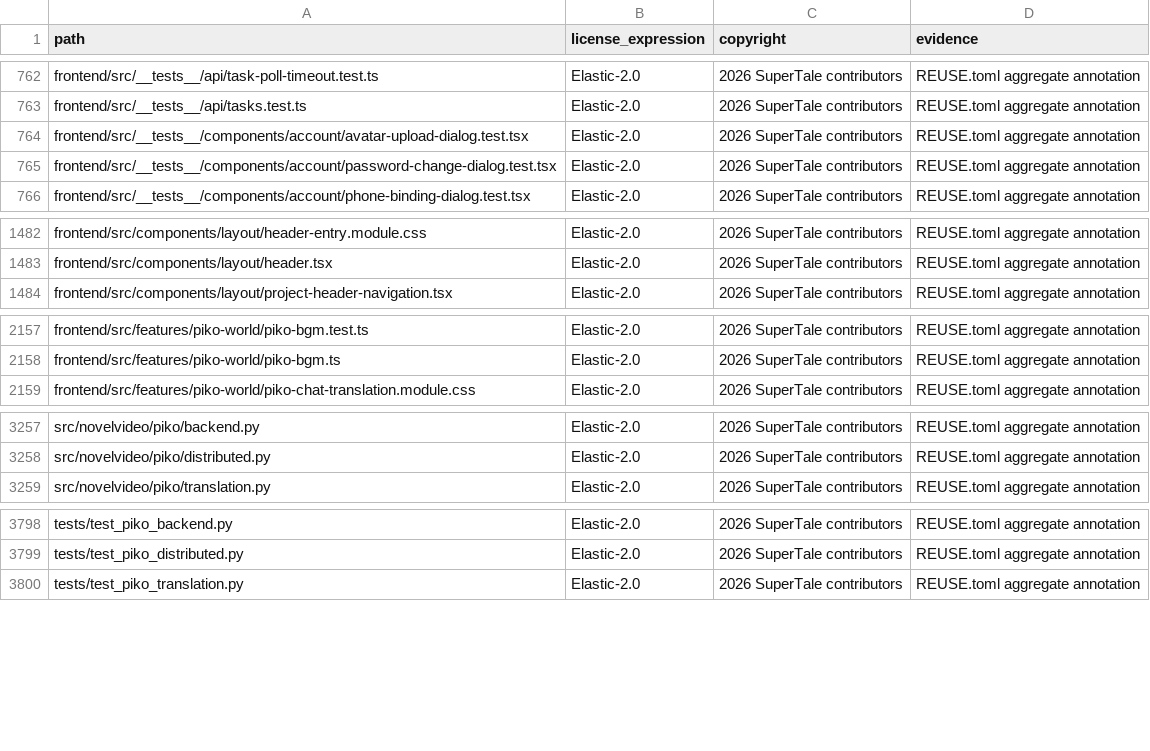
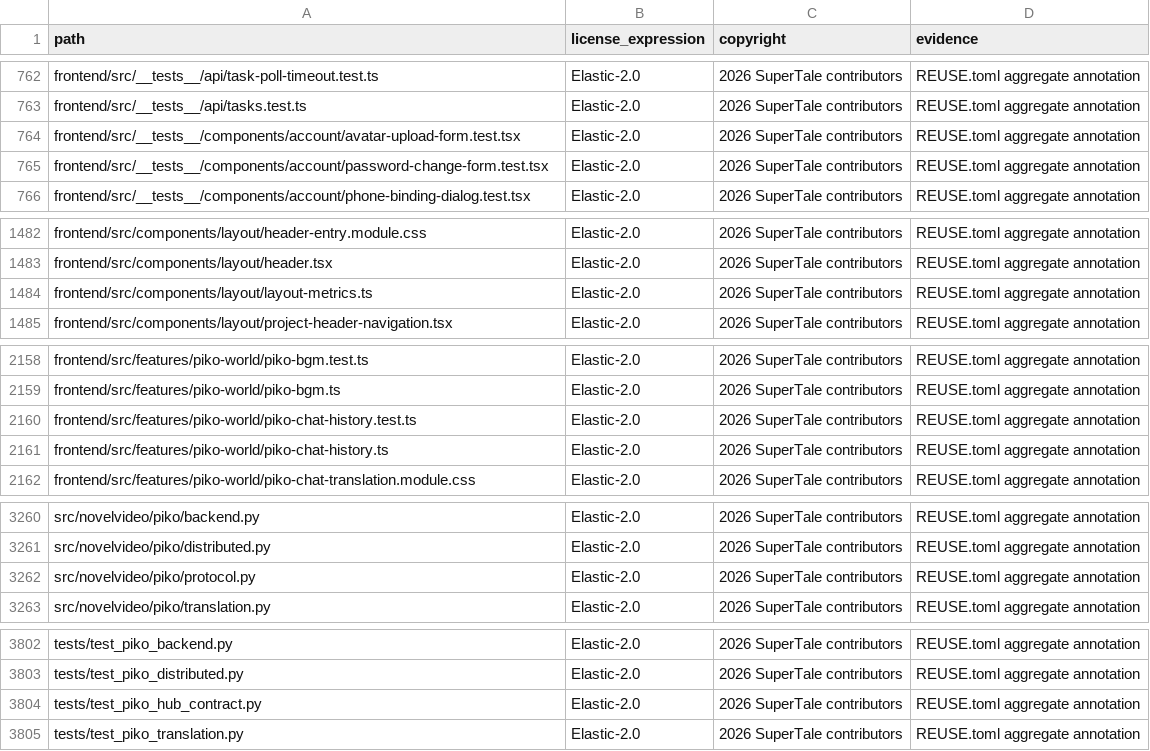
Before and after one commit to DarkEsteves/dramaclaw, a CSV file: license-inventory.csv, drawn as a sheet; only a part is shown, gaps mark what is left out; the diff covers the shown part only.

Commit message:
refactor(ui): align account forms and layout metrics

```diff
--- a/license-inventory.csv
+++ b/license-inventory.csv
@@ -763,4 +763,4 @@ frontend/src/__tests__/api/task-poll-timeout.test.ts,Elastic-2.0,2026 SuperTale
 frontend/src/__tests__/api/tasks.test.ts,Elastic-2.0,2026 SuperTale contributors,REUSE.toml aggregate annotation
-frontend/src/__tests__/components/account/avatar-upload-dialog.test.tsx,Elastic-2.0,2026 SuperTale contributors,REUSE.toml aggregate annotation
-frontend/src/__tests__/components/account/password-change-dialog.test.tsx,Elastic-2.0,2026 SuperTale contributors,REUSE.toml aggregate annotation
+frontend/src/__tests__/components/account/avatar-upload-form.test.tsx,Elastic-2.0,2026 SuperTale contributors,REUSE.toml aggregate annotation
+frontend/src/__tests__/components/account/password-change-form.test.tsx,Elastic-2.0,2026 SuperTale contributors,REUSE.toml aggregate annotation
 frontend/src/__tests__/components/account/phone-binding-dialog.test.tsx,Elastic-2.0,2026 SuperTale contributors,REUSE.toml aggregate annotation
@@ -1483,2 +1483,3 @@ frontend/src/components/layout/header-entry.module.css,Elastic-2.0,2026 SuperTal
 frontend/src/components/layout/header.tsx,Elastic-2.0,2026 SuperTale contributors,REUSE.toml aggregate annotation
+frontend/src/components/layout/layout-metrics.ts,Elastic-2.0,2026 SuperTale contributors,REUSE.toml aggregate annotation
 frontend/src/components/layout/project-header-navigation.tsx,Elastic-2.0,2026 SuperTale contributors,REUSE.toml aggregate annotation
@@ -2158,2 +2159,4 @@ frontend/src/features/piko-world/piko-bgm.test.ts,Elastic-2.0,2026 SuperTale con
 frontend/src/features/piko-world/piko-bgm.ts,Elastic-2.0,2026 SuperTale contributors,REUSE.toml aggregate annotation
+frontend/src/features/piko-world/piko-chat-history.test.ts,Elastic-2.0,2026 SuperTale contributors,REUSE.toml aggregate annotation
+frontend/src/features/piko-world/piko-chat-history.ts,Elastic-2.0,2026 SuperTale contributors,REUSE.toml aggregate annotation
 frontend/src/features/piko-world/piko-chat-translation.module.css,Elastic-2.0,2026 SuperTale contributors,REUSE.toml aggregate annotation
@@ -3258,2 +3261,3 @@ src/novelvideo/piko/backend.py,Elastic-2.0,2026 SuperTale contributors,REUSE.tom
 src/novelvideo/piko/distributed.py,Elastic-2.0,2026 SuperTale contributors,REUSE.toml aggregate annotation
+src/novelvideo/piko/protocol.py,Elastic-2.0,2026 SuperTale contributors,REUSE.toml aggregate annotation
 src/novelvideo/piko/translation.py,Elastic-2.0,2026 SuperTale contributors,REUSE.toml aggregate annotation
@@ -3799,2 +3803,3 @@ tests/test_piko_backend.py,Elastic-2.0,2026 SuperTale contributors,REUSE.toml ag
 tests/test_piko_distributed.py,Elastic-2.0,2026 SuperTale contributors,REUSE.toml aggregate annotation
+tests/test_piko_hub_contract.py,Elastic-2.0,2026 SuperTale contributors,REUSE.toml aggregate annotation
 tests/test_piko_translation.py,Elastic-2.0,2026 SuperTale contributors,REUSE.toml aggregate annotation
```
Also changed, not shown: 1 moved row and 2 edited cells elsewhere in this file, 11 other files.
